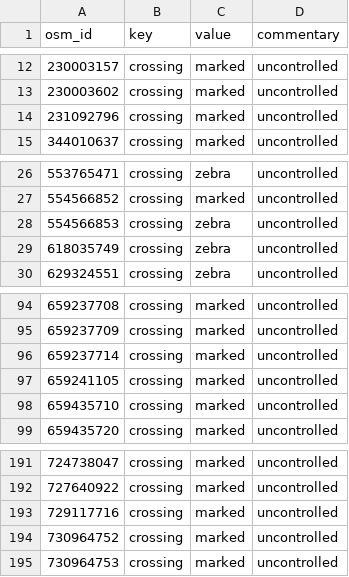
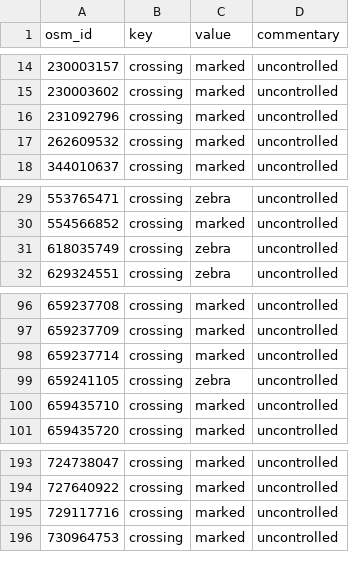
Before and after one commit to kauevestena/opensidewalkmap_beta, a CSV file: quality_check/tables/replaceable_values_crossings.csv, drawn as a sheet; only a part is shown, gaps mark what is left out; the diff covers the shown part only.

```diff
--- a/quality_check/tables/replaceable_values_crossings.csv
+++ b/quality_check/tables/replaceable_values_crossings.csv
@@ -14,2 +16,3 @@ osm_id,key,value,commentary
 231092796,crossing,marked,uncontrolled
+262609532,crossing,marked,uncontrolled
 344010637,crossing,marked,uncontrolled
@@ -27,3 +30,2 @@ osm_id,key,value,commentary
 554566852,crossing,marked,uncontrolled
-554566853,crossing,zebra,uncontrolled
 618035749,crossing,zebra,uncontrolled
@@ -96,3 +98,3 @@ osm_id,key,value,commentary
 659237714,crossing,marked,uncontrolled
-659241105,crossing,marked,uncontrolled
+659241105,crossing,zebra,uncontrolled
 659435710,crossing,marked,uncontrolled
@@ -193,3 +195,2 @@ osm_id,key,value,commentary
 729117716,crossing,marked,uncontrolled
-730964752,crossing,marked,uncontrolled
 730964753,crossing,marked,uncontrolled
```
Also changed, not shown: 13 added rows and 2 removed rows elsewhere in this file, 39 other files.
